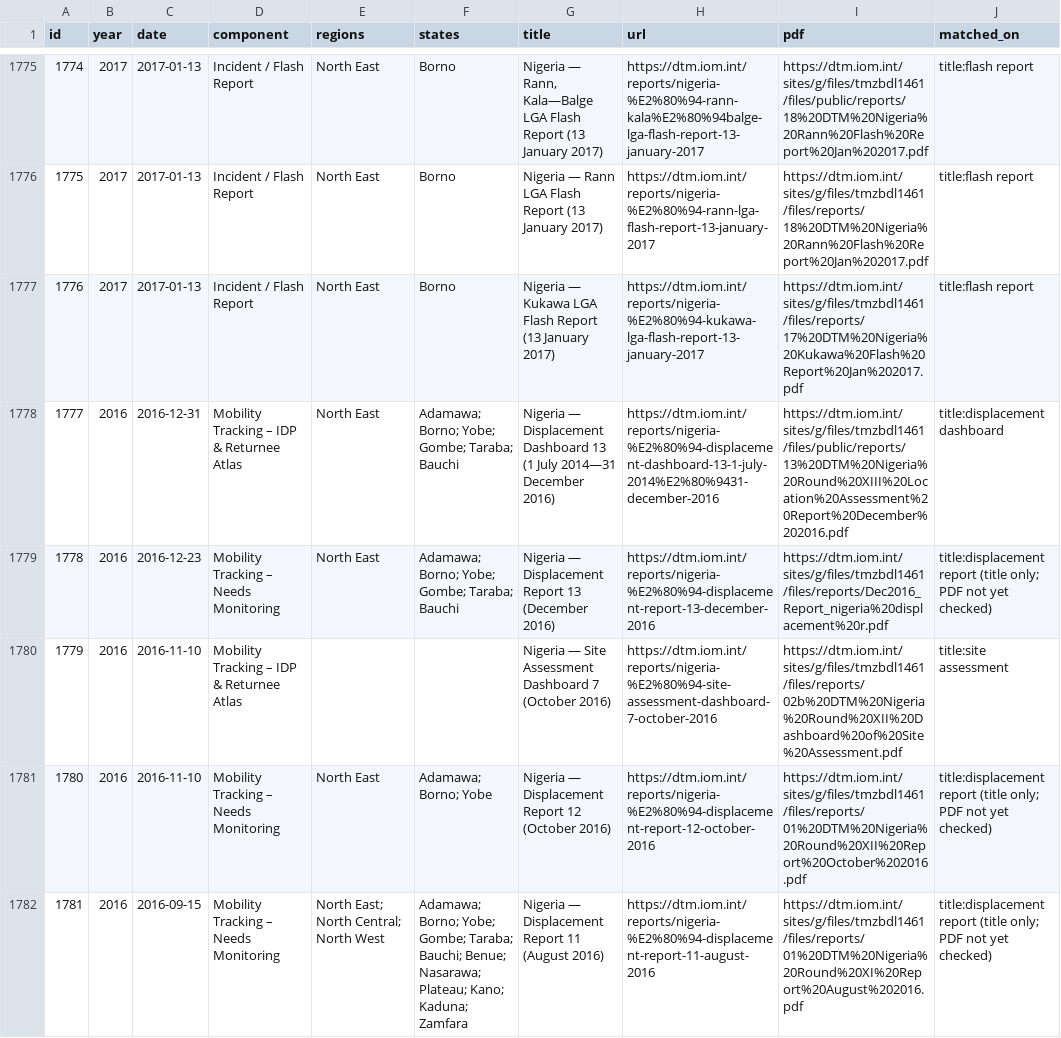
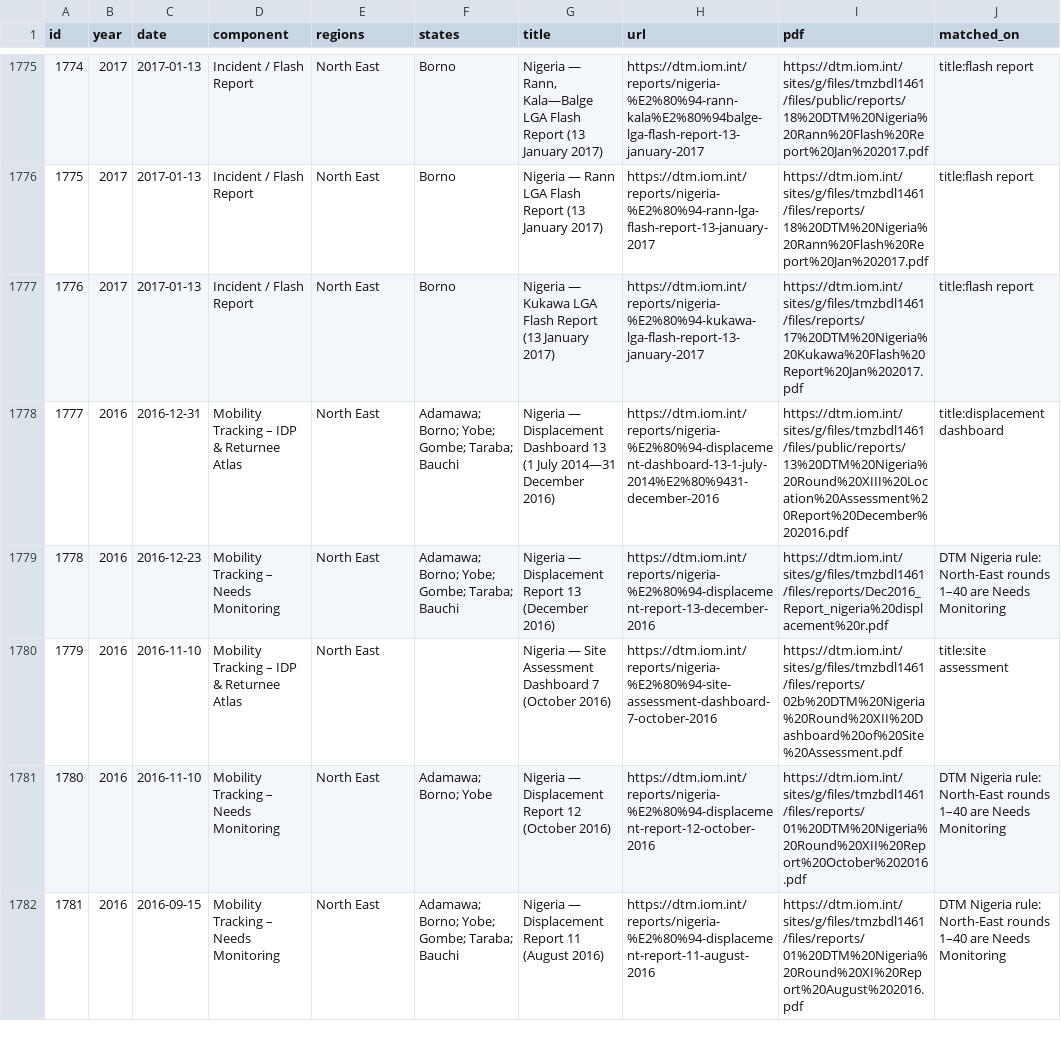
Before and after one commit to Pelumi-2025/dtm-nigeria-tracker, a CSV file: data/reports.csv, drawn as a sheet; only a part is shown, gaps mark what is left out; the diff covers the shown part only.

```diff
--- a/data/reports.csv
+++ b/data/reports.csv
@@ -1778,5 +1778,5 @@
 1777,2016,2016-12-31,Mobility Tracking – IDP & Returnee Atlas,North East,Adamawa; Borno; Yobe; Gombe; Taraba; Bauchi,Nigeria — Displacement Dashboard 13 (1 July 2014—31 December 2016),https://dtm.iom.int/reports/nigeria-%E2%80%94-displacement-dashboard-13-1-july-2014%E2%80%9431-december-2016,https://dtm.iom.int/sites/g/files/tmzbdl1461/files/public/reports/13%20DTM%20Nigeria%20Round%20XIII%20Location%20Assessment%20Report%20December%202016.pdf,title:displacement dashboard
-1778,2016,2016-12-23,Mobility Tracking – Needs Monitoring,North East,Adamawa; Borno; Yobe; Gombe; Taraba; Bauchi,Nigeria — Displacement Report 13 (December 2016),https://dtm.iom.int/reports/nigeria-%E2%80%94-displacement-report-13-december-2016,https://dtm.iom.int/sites/g/files/tmzbdl1461/files/reports/Dec2016_Report_nigeria%20displacement%20r.pdf,title:displacement report (title only; PDF not yet checked)
-1779,2016,2016-11-10,Mobility Tracking – IDP & Returnee Atlas,,,Nigeria — Site Assessment Dashboard 7 (October 2016),https://dtm.iom.int/reports/nigeria-%E2%80%94-site-assessment-dashboard-7-october-2016,https://dtm.iom.int/sites/g/files/tmzbdl1461/files/reports/02b%20DTM%20Nigeria%20Round%20XII%20Dashboard%20of%20Site%20Assessment.pdf,title:site assessment
-1780,2016,2016-11-10,Mobility Tracking – Needs Monitoring,North East,Adamawa; Borno; Yobe,Nigeria — Displacement Report 12 (October 2016),https://dtm.iom.int/reports/nigeria-%E2%80%94-displacement-report-12-october-2016,https://dtm.iom.int/sites/g/files/tmzbdl1461/files/reports/01%20DTM%20Nigeria%20Round%20XII%20Report%20October%202016.pdf,title:displacement report (title only; PDF not yet checked)
-1781,2016,2016-09-15,Mobility Tracking – Needs Monitoring,North East; North Central; North West,Adamawa; Borno; Yobe; Gombe; Taraba; Bauchi; Benue; Nasarawa; Plateau; Kano; Kaduna; Zamfara,Nigeria — Displacement Report 11 (August 2016),https://dtm.iom.int/reports/nigeria-%E2%80%94-displacement-report-11-august-2016,https://dtm.iom.int/sites/g/files/tmzbdl1461/files/reports/01%20DTM%20Nigeria%20Round%20XI%20Report%20August%202016.pdf,title:displacement report (title only; PDF not yet checked)
+1778,2016,2016-12-23,Mobility Tracking – Needs Monitoring,North East,Adamawa; Borno; Yobe; Gombe; Taraba; Bauchi,Nigeria — Displacement Report 13 (December 2016),https://dtm.iom.int/reports/nigeria-%E2%80%94-displacement-report-13-december-2016,https://dtm.iom.int/sites/g/files/tmzbdl1461/files/reports/Dec2016_Report_nigeria%20displacement%20r.pdf,DTM Nigeria rule: North-East rounds 1–40 are Needs Monitoring
+1779,2016,2016-11-10,Mobility Tracking – IDP & Returnee Atlas,North East,,Nigeria — Site Assessment Dashboard 7 (October 2016),https://dtm.iom.int/reports/nigeria-%E2%80%94-site-assessment-dashboard-7-october-2016,https://dtm.iom.int/sites/g/files/tmzbdl1461/files/reports/02b%20DTM%20Nigeria%20Round%20XII%20Dashboard%20of%20Site%20Assessment.pdf,title:site assessment
+1780,2016,2016-11-10,Mobility Tracking – Needs Monitoring,North East,Adamawa; Borno; Yobe,Nigeria — Displacement Report 12 (October 2016),https://dtm.iom.int/reports/nigeria-%E2%80%94-displacement-report-12-october-2016,https://dtm.iom.int/sites/g/files/tmzbdl1461/files/reports/01%20DTM%20Nigeria%20Round%20XII%20Report%20October%202016.pdf,DTM Nigeria rule: North-East rounds 1–40 are Needs Monitoring
+1781,2016,2016-09-15,Mobility Tracking – Needs Monitoring,North East,Adamawa; Borno; Yobe; Gombe; Taraba; Bauchi,Nigeria — Displacement Report 11 (August 2016),https://dtm.iom.int/reports/nigeria-%E2%80%94-displacement-report-11-august-2016,https://dtm.iom.int/sites/g/files/tmzbdl1461/files/reports/01%20DTM%20Nigeria%20Round%20XI%20Report%20August%202016.pdf,DTM Nigeria rule: North-East rounds 1–40 are Needs Monitoring
```
Also changed, not shown: 145 edited cells elsewhere in this file, data/counts_component_by_year.csv, 2 other files.
